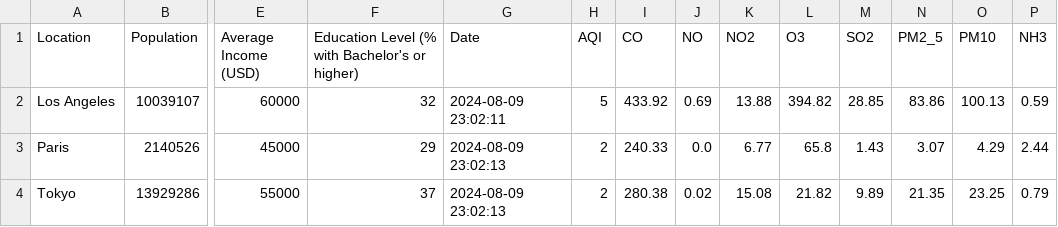
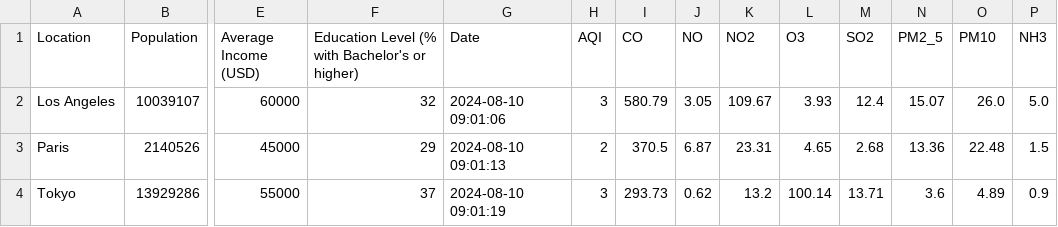
Before and after one commit to Rjonathan03t/WEATHER-DAG, a CSV file: data/raw/Pollution_With_Demographic.csv, drawn as a sheet; only a part is shown, gaps mark what is left out; the diff covers the shown part only; the diff names each change by its address in the sheet, - before the commit and + after, or states it on an @@ line.

Commit message:
chore: update pollution data

```diff
--- a/data/raw/Pollution_With_Demographic.csv
+++ b/data/raw/Pollution_With_Demographic.csv
-G2 (Date): 2024-08-09 23:02:11
+G2 (Date): 2024-08-10 09:01:06
-H2 (AQI): 5
+H2 (AQI): 3
-I2 (CO): 433.92
+I2 (CO): 580.79
-J2 (NO): 0.69
+J2 (NO): 3.05
-K2 (NO2): 13.88
+K2 (NO2): 109.67
-L2 (O3): 394.82
+L2 (O3): 3.93
-M2 (SO2): 28.85
+M2 (SO2): 12.4
-N2 (PM2_5): 83.86
+N2 (PM2_5): 15.07
-O2 (PM10): 100.13
+O2 (PM10): 26.0
-P2 (NH3): 0.59
+P2 (NH3): 5.0
-G3 (Date): 2024-08-09 23:02:13
+G3 (Date): 2024-08-10 09:01:13
-I3 (CO): 240.33
+I3 (CO): 370.5
-J3 (NO): 0.0
+J3 (NO): 6.87
-K3 (NO2): 6.77
+K3 (NO2): 23.31
-L3 (O3): 65.8
+L3 (O3): 4.65
-M3 (SO2): 1.43
+M3 (SO2): 2.68
-N3 (PM2_5): 3.07
+N3 (PM2_5): 13.36
-O3 (PM10): 4.29
+O3 (PM10): 22.48
-P3 (NH3): 2.44
+P3 (NH3): 1.5
-G4 (Date): 2024-08-09 23:02:13
+G4 (Date): 2024-08-10 09:01:19
-H4 (AQI): 2
+H4 (AQI): 3
-I4 (CO): 280.38
+I4 (CO): 293.73
-J4 (NO): 0.02
+J4 (NO): 0.62
-K4 (NO2): 15.08
+K4 (NO2): 13.2
-L4 (O3): 21.82
+L4 (O3): 100.14
-M4 (SO2): 9.89
+M4 (SO2): 13.71
-N4 (PM2_5): 21.35
+N4 (PM2_5): 3.6
-O4 (PM10): 23.25
+O4 (PM10): 4.89
-P4 (NH3): 0.79
+P4 (NH3): 0.9
```
Also changed, not shown: 29 edited cells elsewhere in this file, data/raw/Pollution_With_Geographic.csv.
